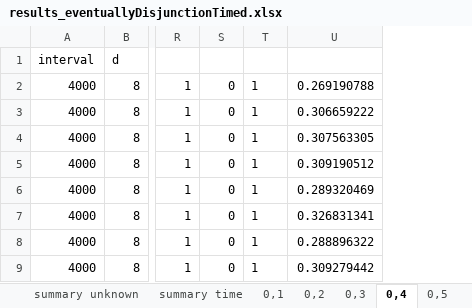
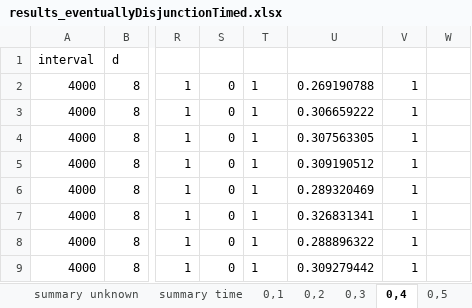
Before and after one commit to egesarac/distributed-monitoring, an Excel workbook: results/results_eventuallyDisjunctionTimed.xlsx, sheet 0,4, drawn as a sheet; only a part is shown, gaps mark what is left out; values as stored, in another font and other column widths than the file's, no borders; the diff names each change by its address in the sheet, - before the commit and + after, or states it on an @@ line.

```diff
--- a/results/results_eventuallyDisjunctionTimed.xlsx (sheet 0,4)
+++ b/results/results_eventuallyDisjunctionTimed.xlsx (sheet 0,4)
+column V, rows 2-9: all 1
+column W, empty
```
Also changed, not shown: sheet summary time, sheet 0,3, sheet 0,2, sheet 0,1, sheet summary unknown, formulas that keep their value, results/results_alwaysConjunction.xlsx, results/results_alwaysDisjunction.xlsx, 12 other files.
